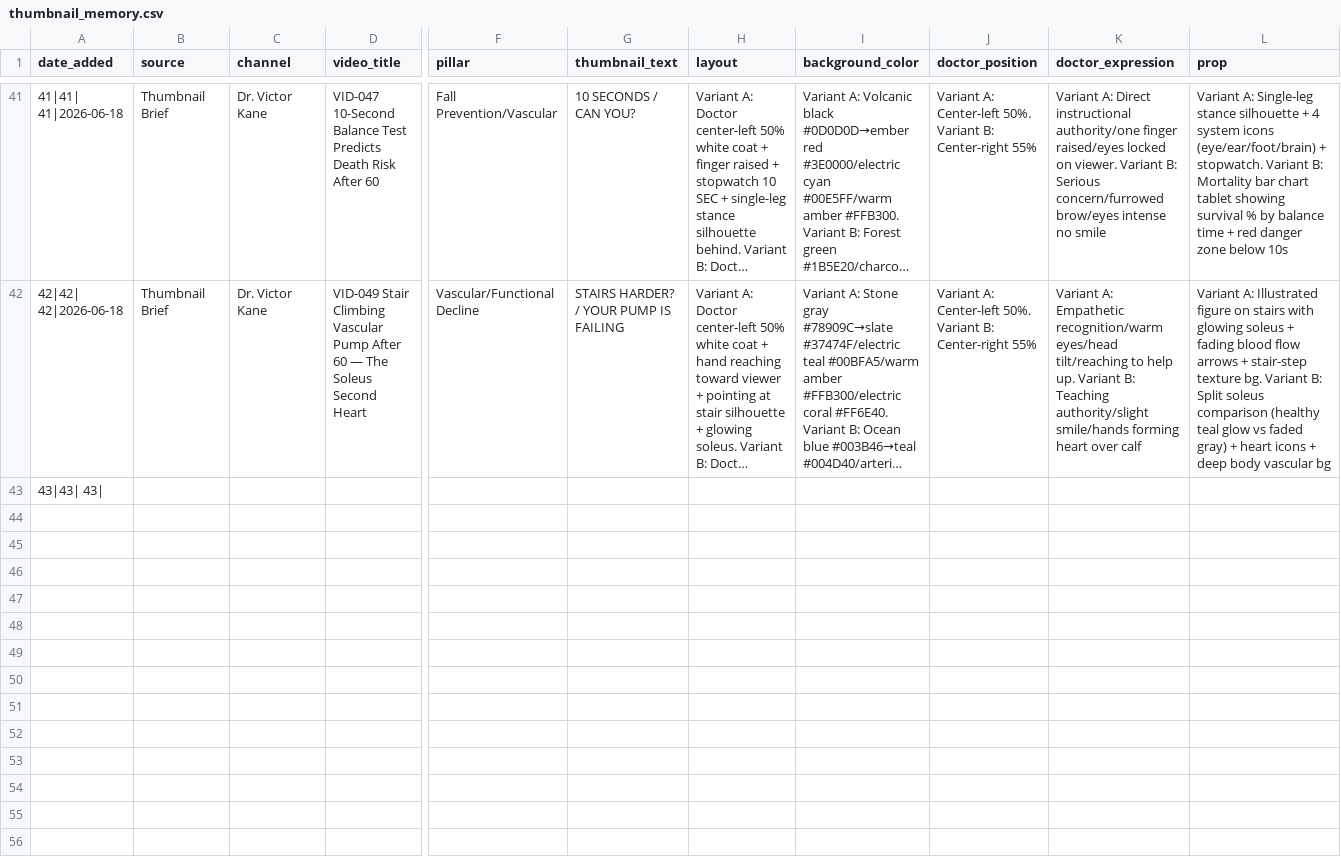
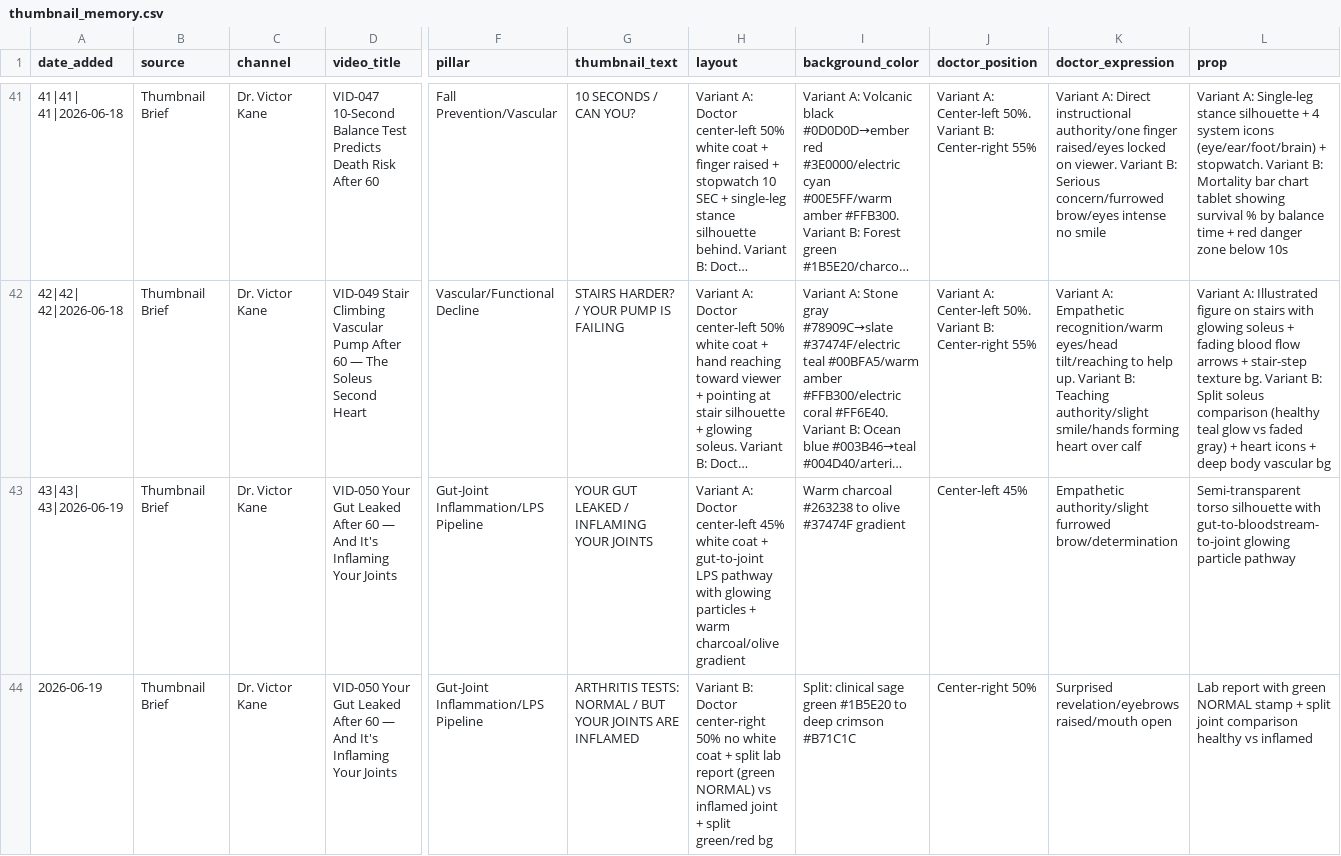
Before and after one commit to tanishkrai07/hermes-youtube-growth-os, a CSV file: memory/thumbnail_memory.csv, drawn as a sheet; only a part is shown, gaps mark what is left out; long unchanged cells end in …; removed rows and columns are numbered as before the commit, all else as after; rows hold the shown columns only; the diff covers the shown part only; the diff names each change by its address in the sheet, - before the commit and + after, or states it on an @@ line.

Commit message:
Daily memory update 2026-06-19: VID-050/051 scripts complete, 10 new ideas (I208-I217), 3 new competitors, P171-P180 title patterns, safety boundaries

```diff
--- a/memory/thumbnail_memory.csv
+++ b/memory/thumbnail_memory.csv
-row 43: 43|43| 43
+row 43: 43|43| 43|2026-06-19 | Thumbnail Brief | Dr. Victor Kane | VID-050 Your Gut Leaked After 60 — And It's Inflaming Your Joints | Gut-Joint Inflammation/LPS Pipeline | YOUR GUT LEAKED / INFLAMING YOUR JOINTS | Variant A: Doctor center-left 45% white coat + gut-to-joint LPS pathway with glowing particles + warm charcoal/olive gradient | Warm charcoal #263238 to olive #37474F gradient | Center-left 45% | Empathetic authority/slight furrowed brow/determination | Semi-transparent torso silhouette with gut-to-bloodstream-to-joint glowing particle pathway
+row 44: 2026-06-19 | Thumbnail Brief | Dr. Victor Kane | VID-050 Your Gut Leaked After 60 — And It's Inflaming Your Joints | Gut-Joint Inflammation/LPS Pipeline | ARTHRITIS TESTS: NORMAL / BUT YOUR JOINTS ARE INFLAMED | Variant B: Doctor center-right 50% no white coat + split lab report (green NORMAL) vs inflamed joint + split green/red bg | Split: clinical sage green #1B5E20 to deep crimson #B71C1C | Center-right 50% | Surprised revelation/eyebrows raised/mouth open | Lab report with green NORMAL stamp + split joint comparison healthy vs inflamed
```
Also changed, not shown: 2 added rows elsewhere in this file, memory/competitor_watchlist.csv, 14 other files.
